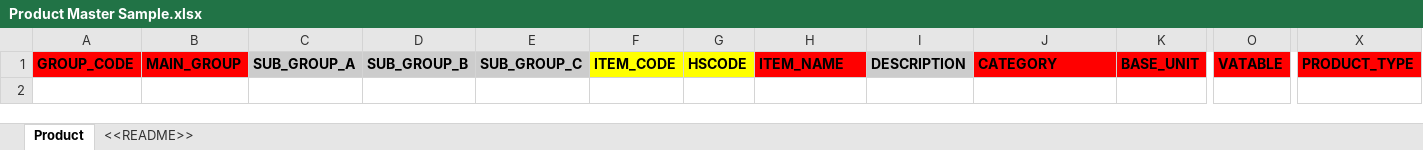
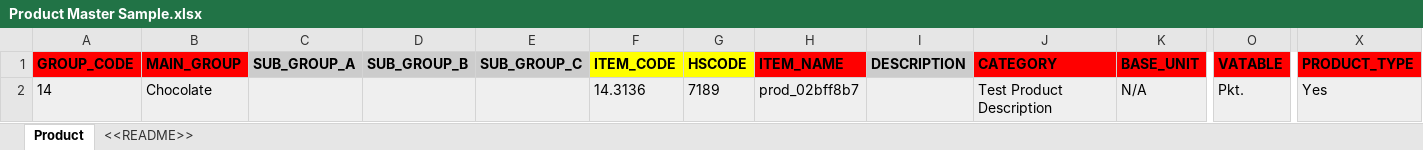
Before and after one commit to Unknown3369/IMS-Selenium-Practice, an Excel workbook: Product Master Sample.xlsx, sheet Product, drawn as a sheet; only a part is shown, gaps mark what is left out; values as stored, in another font and other column widths than the file's, no borders; table styles not drawn; rows hold the shown columns only; the diff names each change by its address in the sheet, - before the commit and + after, or states it on an @@ line.

Commit message:
resolved problem while writing from csv to xlsx/ still issue while uploading the xlsx to the web through automation

```diff
--- a/Product Master Sample.xlsx (sheet Product)
+++ b/Product Master Sample.xlsx (sheet Product)
+row 2: 14 | Chocolate |  |  |  | 14.3136 | 7189 | prod_02bff8b7 |  | Test Product Description | N/A | Pkt. | Yes
```
Also changed, not shown: 13 other files.
